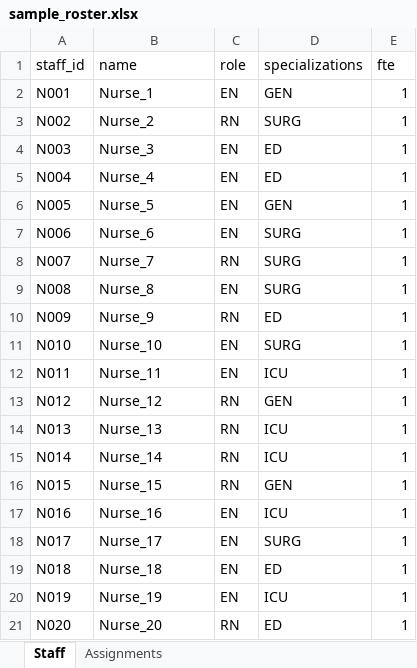
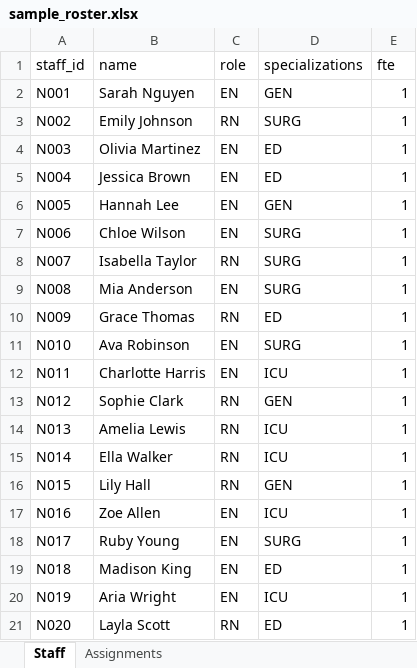
Before and after one commit to Ro25v04/RosterAI-MedHack, an Excel workbook: api/data/rosters/sample_roster.xlsx, sheet Staff, drawn as a sheet; values as stored, in another font and other column widths than the file's, no borders; the diff names each change by its address in the sheet, - before the commit and + after, or states it on an @@ line.

Commit message:
commit

```diff
--- a/api/data/rosters/sample_roster.xlsx (sheet Staff)
+++ b/api/data/rosters/sample_roster.xlsx (sheet Staff)
-B2 (name): Nurse_1
+B2 (name): Sarah Nguyen
-B3 (name): Nurse_2
+B3 (name): Emily Johnson
-B4 (name): Nurse_3
+B4 (name): Olivia Martinez
-B5 (name): Nurse_4
+B5 (name): Jessica Brown
-B6 (name): Nurse_5
+B6 (name): Hannah Lee
-B7 (name): Nurse_6
+B7 (name): Chloe Wilson
-B8 (name): Nurse_7
+B8 (name): Isabella Taylor
-B9 (name): Nurse_8
+B9 (name): Mia Anderson
-B10 (name): Nurse_9
+B10 (name): Grace Thomas
-B11 (name): Nurse_10
+B11 (name): Ava Robinson
-B12 (name): Nurse_11
+B12 (name): Charlotte Harris
-B13 (name): Nurse_12
+B13 (name): Sophie Clark
-B14 (name): Nurse_13
+B14 (name): Amelia Lewis
-B15 (name): Nurse_14
+B15 (name): Ella Walker
-B16 (name): Nurse_15
+B16 (name): Lily Hall
-B17 (name): Nurse_16
+B17 (name): Zoe Allen
-B18 (name): Nurse_17
+B18 (name): Ruby Young
-B19 (name): Nurse_18
+B19 (name): Madison King
-B20 (name): Nurse_19
+B20 (name): Aria Wright
-B21 (name): Nurse_20
+B21 (name): Layla Scott
```
